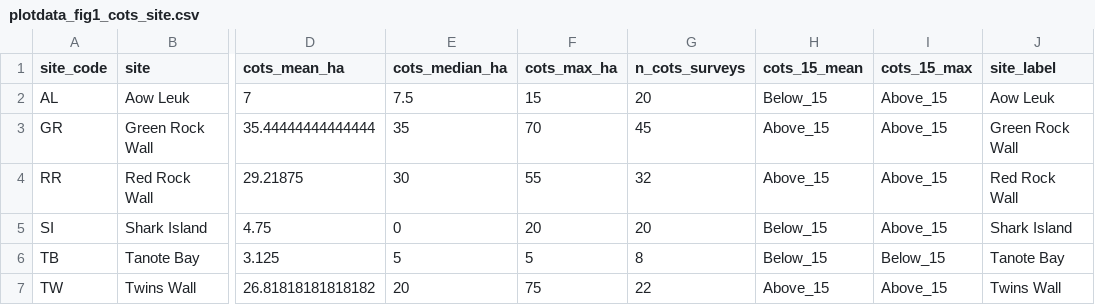
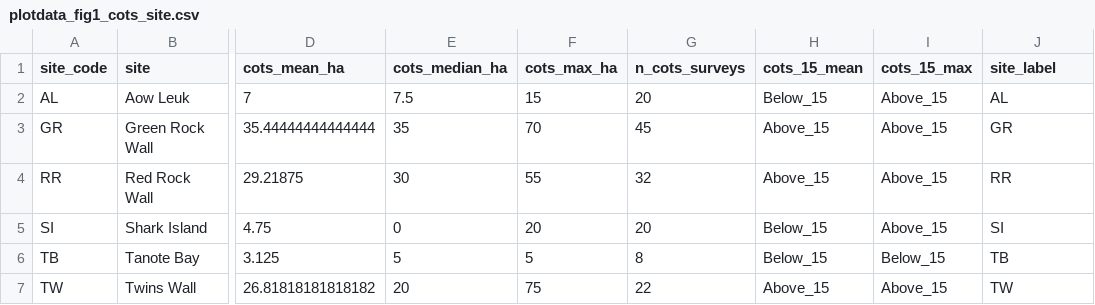
Before and after one commit to global-reef/cots-herbivory, a CSV file: Analysis_2026.06.09/tables/plotdata_fig1_cots_site.csv, drawn as a sheet; only a part is shown, gaps mark what is left out; the diff names each change by its address in the sheet, - before the commit and + after, or states it on an @@ line.

```diff
--- a/Analysis_2026.06.09/tables/plotdata_fig1_cots_site.csv
+++ b/Analysis_2026.06.09/tables/plotdata_fig1_cots_site.csv
-J2 (site_label): Aow Leuk
+J2 (site_label): AL
-J3 (site_label): Green Rock Wall
+J3 (site_label): GR
-J4 (site_label): Red Rock Wall
+J4 (site_label): RR
-J5 (site_label): Shark Island
+J5 (site_label): SI
-J6 (site_label): Tanote Bay
+J6 (site_label): TB
-J7 (site_label): Twins Wall
+J7 (site_label): TW
```
Also changed, not shown: Analysis_2026.06.09/tables/Table1_site_context.csv, Analysis_2026.06.09/tables/plotdata_fig1_site_substrate.csv, 30 other files.
